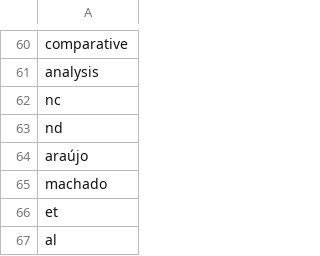
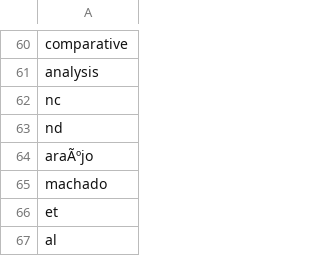
Before and after one commit to clumsyspeedboat/data_mesh_topics_and_sentiment, a CSV file: words.csv, drawn as a sheet; only a part is shown, gaps mark what is left out; the diff covers the shown part only; the diff names each change by its address in the sheet, - before the commit and + after, or states it on an @@ line.

```diff
--- a/words.csv
+++ b/words.csv
-A64: araújo
+A64: araÃºjo
```
Also changed, not shown: 38 added rows elsewhere in this file, 2 other files.
